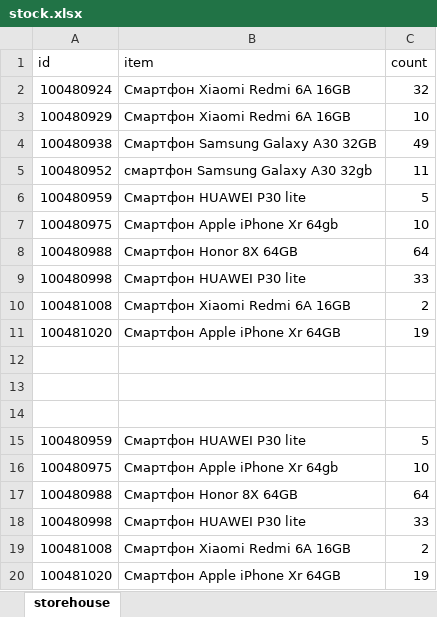
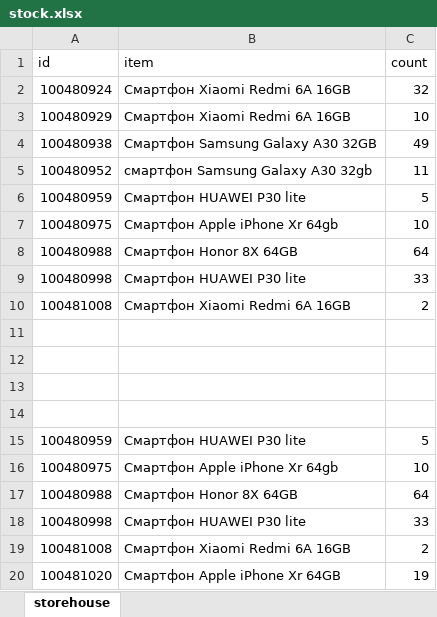
Before and after one commit to aporoski/first-project, an Excel workbook: stock.xlsx, sheet storehouse, drawn as a sheet; values as stored, in another font and other column widths than the file's, no borders; the diff names each change by its address in the sheet, - before the commit and + after, or states it on an @@ line.

```diff
--- a/stock.xlsx (sheet storehouse)
+++ b/stock.xlsx (sheet storehouse)
-row 11: 100481020 | Смартфон Apple iPhone Xr 64GB | 19
+row 11: (empty)
```
Also changed, not shown: 1 other file.
